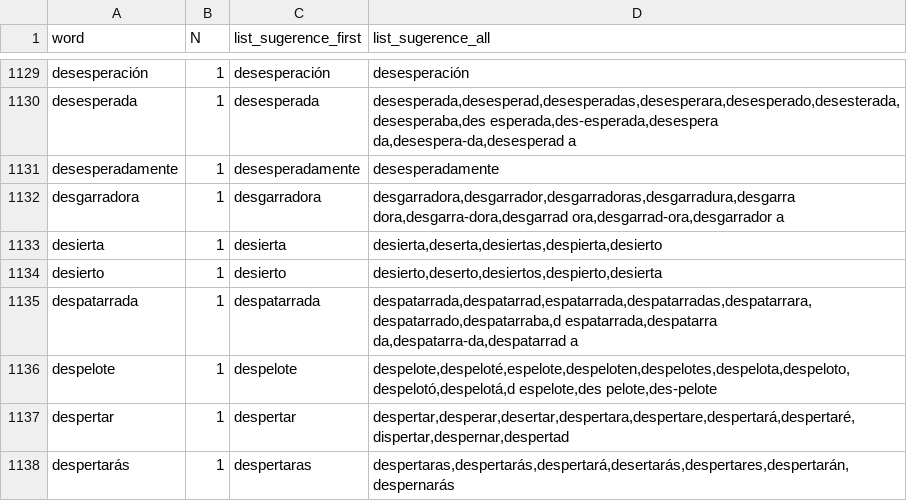
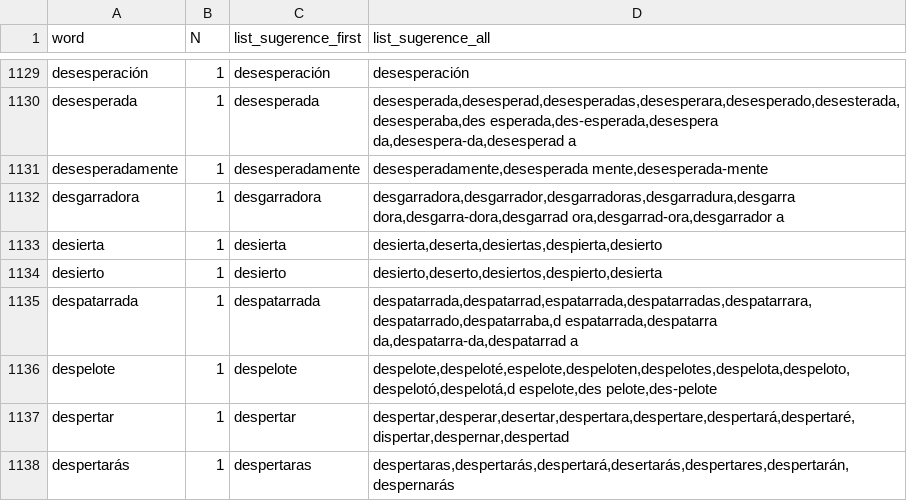
Before and after one commit to RicUIB/Mineria-texto-chistes, a CSV file: data/dic_raw_1_chistes.csv, drawn as a sheet; only a part is shown, gaps mark what is left out.

```diff
--- a/data/dic_raw_1_chistes.csv
+++ b/data/dic_raw_1_chistes.csv
@@ -1130,3 +1130,3 @@
 "desesperada";"1";"desesperada";"desesperada,desesperad,desesperadas,desesperara,desesperado,desesterada,desesperaba,des esperada,des-esperada,desespera da,desespera-da,desesperad a"
-"desesperadamente";"1";"desesperadamente";"desesperadamente"
+"desesperadamente";"1";"desesperadamente";"desesperadamente,desesperada mente,desesperada-mente"
 "desgarradora";"1";"desgarradora";"desgarradora,desgarrador,desgarradoras,desgarradura,desgarra dora,desgarra-dora,desgarrad ora,desgarrad-ora,desgarrador a"
```
Also changed, not shown: 5 other files.
